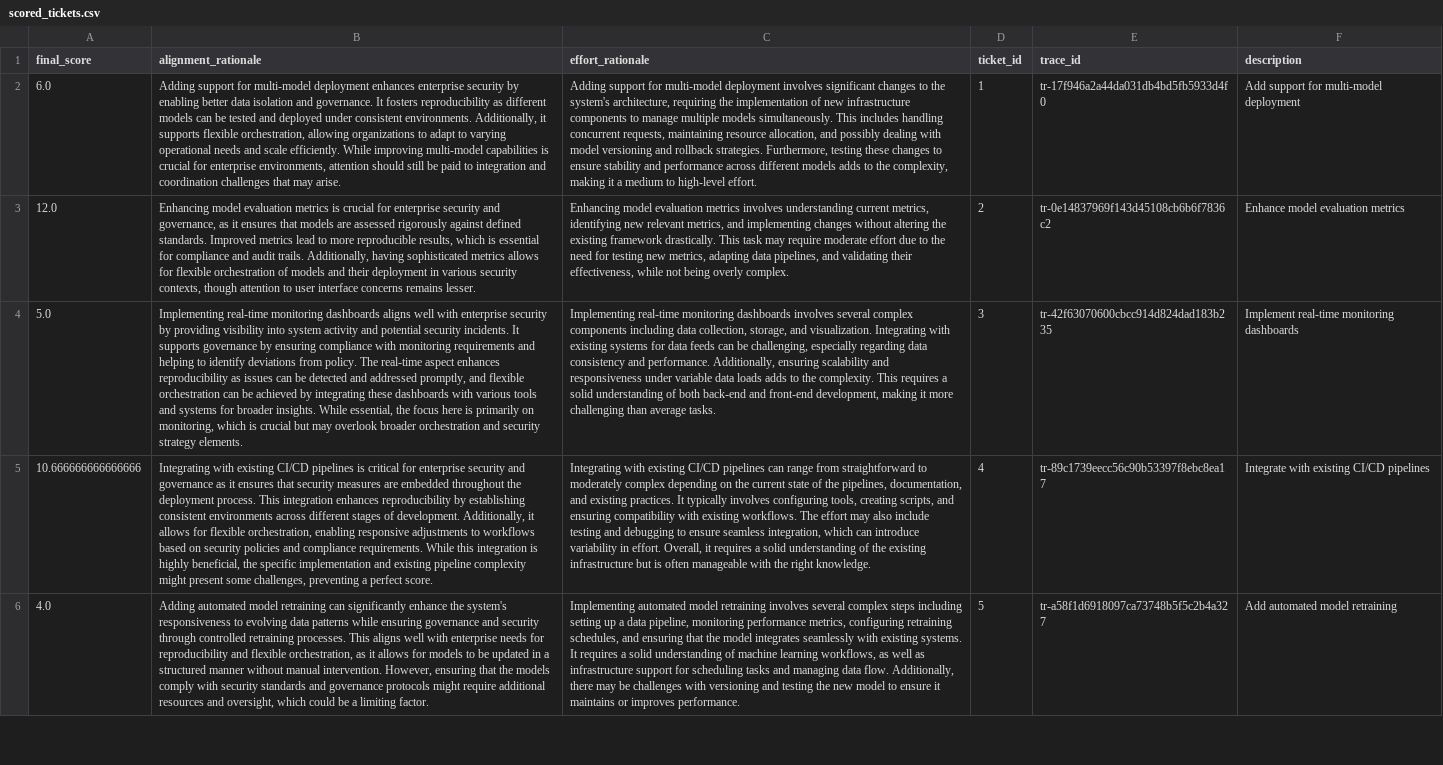
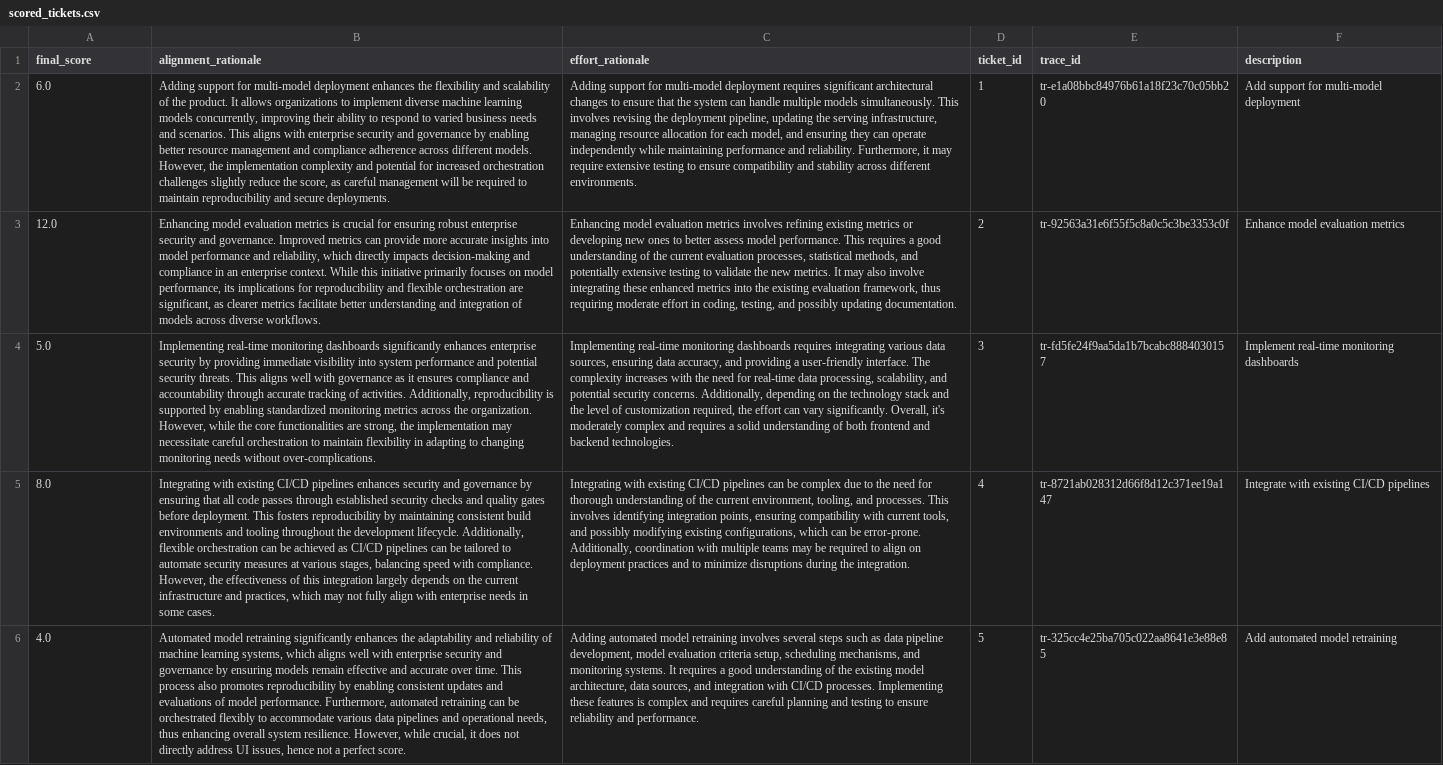
Before and after one commit to dominodatalab/domino-genai-instrumentation-example, a CSV file: scored_tickets.csv, drawn as a sheet; only a part is shown; the diff covers the shown part only; the diff names each change by its address in the sheet, - before the commit and + after, or states it on an @@ line.

Commit message:
Pushed from Domino: https://genai42demo.engineering-dev.domino.tech/workspace/integration-test/Haran-genai?executionId=68ff691c4bac6e55f6649b7d

```diff
--- a/scored_tickets.csv
+++ b/scored_tickets.csv
-B2 (alignment_rationale): …deployment enhances enterprise security by enabling better data isolation and governance. It fosters reproducibility as different models can be tested and deployed under consistent environments. Additionally, it supports flexible orchestration, allowing organizations to adapt to varying operational needs and scale efficiently. While improving multi-model capabilities is crucial for enterprise environments, attention should still be paid to integration and coordination challenges that may arise.
+B2 (alignment_rationale): …deployment enhances the flexibility and scalability of the product. It allows organizations to implement diverse machine learning models concurrently, improving their ability to respond to varied business needs and scenarios. This aligns with enterprise security and governance by enabling better resource management and compliance adherence across different models. However, the implementation complexity and potential for increased orchestration challenges slightly reduce the score, as careful management will be required to maintain reproducibility and secure deployments.
-C2 (effort_rationale): …multi-model deployment involves significant changes to the system's architecture, requiring the implementation of new infrastructure components to manage multiple models simultaneously. This includes handling concurrent requests, maintaining resource allocation, and possibly dealing with model versioning and rollback strategies. Furthermore, testing these changes to ensure stability and performance across different models adds to the complexity, making it a medium to high-level effort.
+C2 (effort_rationale): …multi-model deployment requires significant architectural changes to ensure that the system can handle multiple models simultaneously. This involves revising the deployment pipeline, updating the serving infrastructure, managing resource allocation for each model, and ensuring they can operate independently while maintaining performance and reliability. Furthermore, it may require extensive testing to ensure compatibility and stability across different environments.
-E2 (trace_id): tr-17f946a2a44da031db4bd5fb5933d4f0
+E2 (trace_id): tr-e1a08bbc84976b61a18f23c70c05bb20
-B3 (alignment_rationale): …crucial for enterprise security and governance, as it ensures that models are assessed rigorously against defined standards. Improved metrics lead to more reproducible results, which is essential for compliance and audit trails. Additionally, having sophisticated metrics allows for flexible orchestration of models and their deployment in various security contexts, though attention to user interface concerns remains lesser.
+B3 (alignment_rationale): …crucial for ensuring robust enterprise security and governance. Improved metrics can provide more accurate insights into model performance and reliability, which directly impacts decision-making and compliance in an enterprise context. While this initiative primarily focuses on model performance, its implications for reproducibility and flexible orchestration are significant, as clearer metrics facilitate better understanding and integration of models across diverse workflows.
-C3 (effort_rationale): …metrics involves understanding current metrics, identifying new relevant metrics, and implementing changes without altering the existing framework drastically. This task may require moderate effort due to the need for testing new metrics, adapting data pipelines, and validating their effectiveness, while not being overly complex.
+C3 (effort_rationale): …metrics involves refining existing metrics or developing new ones to better assess model performance. This requires a good understanding of the current evaluation processes, statistical methods, and potentially extensive testing to validate the new metrics. It may also involve integrating these enhanced metrics into the existing evaluation framework, thus requiring moderate effort in coding, testing, and possibly updating documentation.
-E3 (trace_id): tr-0e14837969f143d45108cb6b6f7836c2
+E3 (trace_id): tr-92563a31e6f55f5c8a0c5c3be3353c0f
-B4 (alignment_rationale): …monitoring dashboards aligns well with enterprise security by providing visibility into system activity and potential security incidents. It supports governance by ensuring compliance with monitoring requirements and helping to identify deviations from policy. The real-time aspect enhances reproducibility as issues can be detected and addressed promptly, and flexible orchestration can be achieved by integrating these dashboards with various tools and systems for broader insights. While essential, the focus here is primarily on monitoring, which is crucial but may overlook broader orchestration and security strategy elements.
+B4 (alignment_rationale): …monitoring dashboards significantly enhances enterprise security by providing immediate visibility into system performance and potential security threats. This aligns well with governance as it ensures compliance and accountability through accurate tracking of activities. Additionally, reproducibility is supported by enabling standardized monitoring metrics across the organization. However, while the core functionalities are strong, the implementation may necessitate careful orchestration to maintain flexibility in adapting to changing monitoring needs without over-complications.
-C4 (effort_rationale): …monitoring dashboards involves several complex components including data collection, storage, and visualization. Integrating with existing systems for data feeds can be challenging, especially regarding data consistency and performance. Additionally, ensuring scalability and responsiveness under variable data loads adds to the complexity. This requires a solid understanding of both back-end and front-end development, making it more challenging than average tasks.
+C4 (effort_rationale): …monitoring dashboards requires integrating various data sources, ensuring data accuracy, and providing a user-friendly interface. The complexity increases with the need for real-time data processing, scalability, and potential security concerns. Additionally, depending on the technology stack and the level of customization required, the effort can vary significantly. Overall, it's moderately complex and requires a solid understanding of both frontend and backend technologies.
-E4 (trace_id): tr-42f63070600cbcc914d824dad183b235
+E4 (trace_id): tr-fd5fe24f9aa5da1b7bcabc8884030157
-A5 (final_score): 10.666666666666666
+A5 (final_score): 8.0
-B5 (alignment_rationale): …CI/CD pipelines is critical for enterprise security and governance as it ensures that security measures are embedded throughout the deployment process. This integration enhances reproducibility by establishing consistent environments across different stages of development. Additionally, it allows for flexible orchestration, enabling responsive adjustments to workflows based on security policies and compliance requirements. While this integration is highly beneficial, the specific implementation and existing pipeline complexity might present some challenges, preventing a perfect score.
+B5 (alignment_rationale): …CI/CD pipelines enhances security and governance by ensuring that all code passes through established security checks and quality gates before deployment. This fosters reproducibility by maintaining consistent build environments and tooling throughout the development lifecycle. Additionally, flexible orchestration can be achieved as CI/CD pipelines can be tailored to automate security measures at various stages, balancing speed with compliance. However, the effectiveness of this integration largely depends on the current infrastructure and practices, which may not fully align with enterprise needs in some cases.
-C5 (effort_rationale): …pipelines can range from straightforward to moderately complex depending on the current state of the pipelines, documentation, and existing practices. It typically involves configuring tools, creating scripts, and ensuring compatibility with existing workflows. The effort may also include testing and debugging to ensure seamless integration, which can introduce variability in effort. Overall, it requires a solid understanding of the existing infrastructure but is often manageable with the right knowledge.
+C5 (effort_rationale): …pipelines can be complex due to the need for thorough understanding of the current environment, tooling, and processes. This involves identifying integration points, ensuring compatibility with current tools, and possibly modifying existing configurations, which can be error-prone. Additionally, coordination with multiple teams may be required to align on deployment practices and to minimize disruptions during the integration.
-E5 (trace_id): tr-89c1739eecc56c90b53397f8ebc8ea17
+E5 (trace_id): tr-8721ab028312d66f8d12c371ee19a147
-B6 (alignment_rationale): Adding automated model retraining can significantly enhance the system's responsiveness to evolving data patterns while ensuring governance and security through controlled retraining processes. This aligns well with enterprise needs for reproducibility and flexible orchestration, as it allows for models to be updated in a structured manner without manual intervention. However, ensuring that the models comply with security standards and governance protocols might require additional resources and oversight, which could be a limiting factor.
+B6 (alignment_rationale): Automated model retraining significantly enhances the adaptability and reliability of machine learning systems, which aligns well with enterprise security and governance by ensuring models remain effective and accurate over time. This process also promotes reproducibility by enabling consistent updates and evaluations of model performance. Furthermore, automated retraining can be orchestrated flexibly to accommodate various data pipelines and operational needs, thus enhancing overall system resilience. However, while crucial, it does not directly address UI issues, hence not a perfect score.
-C6 (effort_rationale): Implementing automated model retraining involves several complex steps including setting up a data pipeline, monitoring performance metrics, configuring retraining schedules, and ensuring that the model integrates seamlessly with existing systems. It requires a solid understanding of machine learning workflows, as well as infrastructure support for scheduling tasks and managing data flow. Additionally, there may be challenges with versioning and testing the new model to ensure it maintains or improves performance.
+C6 (effort_rationale): Adding automated model retraining involves several steps such as data pipeline development, model evaluation criteria setup, scheduling mechanisms, and monitoring systems. It requires a good understanding of the existing model architecture, data sources, and integration with CI/CD processes. Implementing these features is complex and requires careful planning and testing to ensure reliability and performance.
-E6 (trace_id): tr-a58f1d6918097ca73748b5f5c2b4a327
+E6 (trace_id): tr-325cc4e25ba705c022aa8641e3e88e85
```
Also changed, not shown: 150 edited cells elsewhere in this file.
